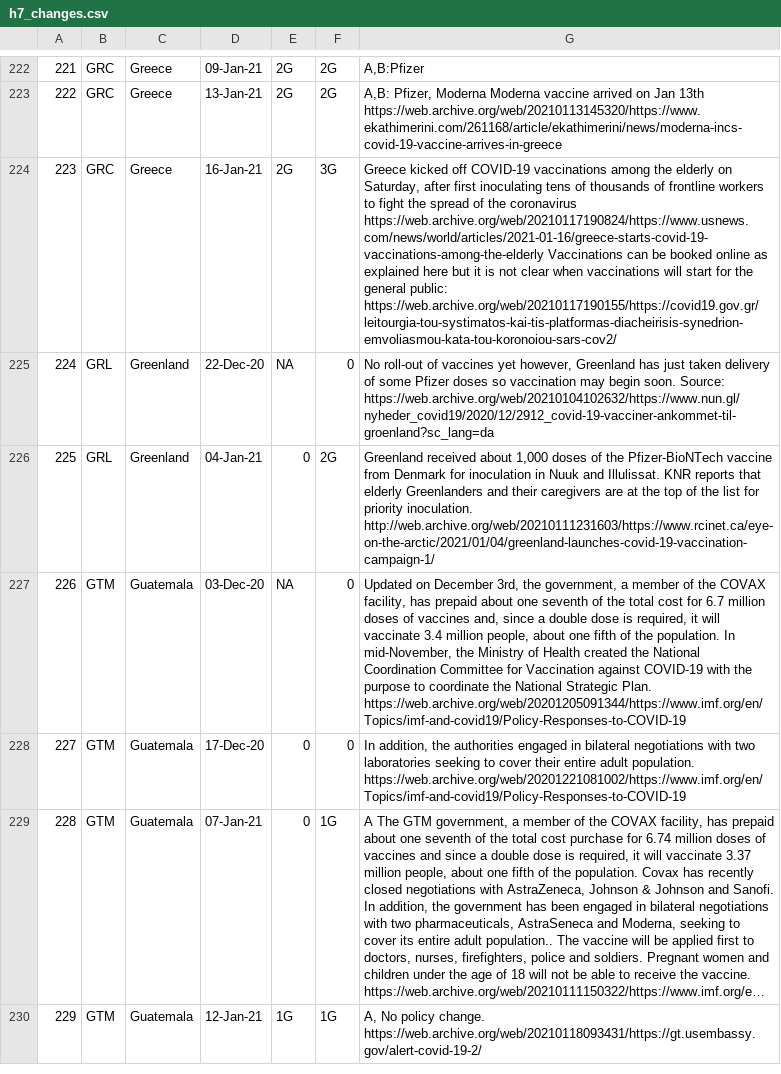
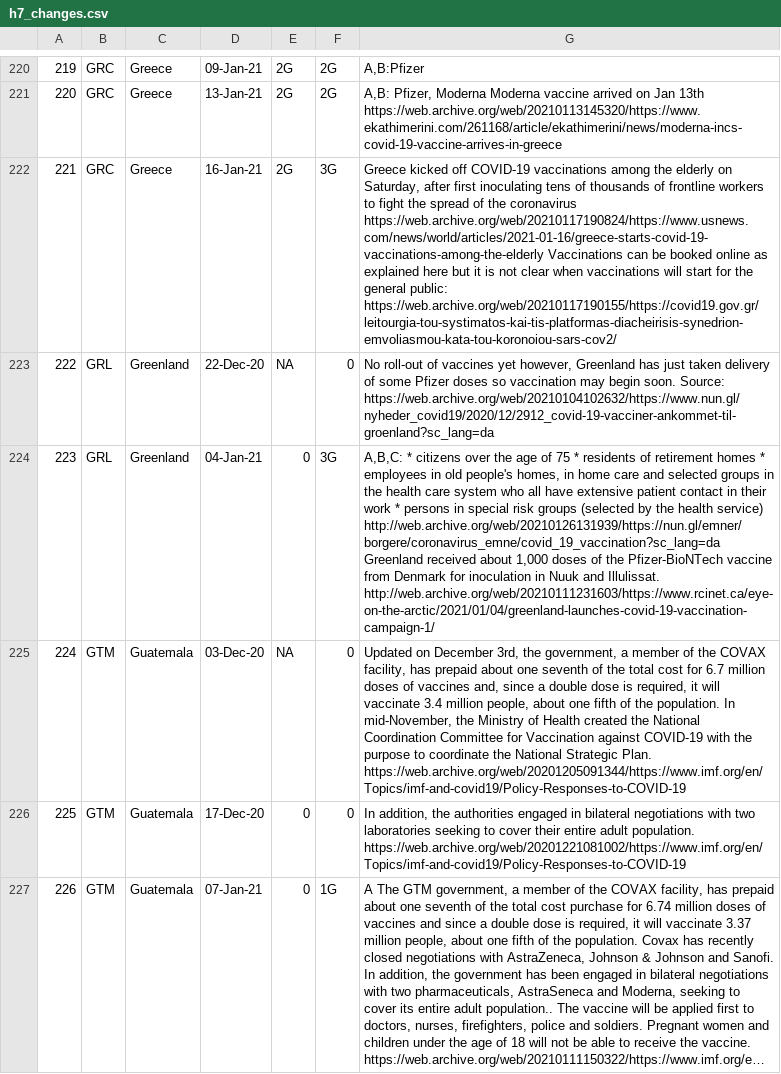
Before and after one commit to saptahash/BSGtracker_analysis, a CSV file: data/h7_changes.csv, drawn as a sheet; only a part is shown, gaps mark what is left out; the shorter side is filled out with more unchanged rows; long unchanged cells end in …; addresses are those after the commit; the diff covers the shown part only; the diff names each change by its address in the sheet, - before the commit and + after, or states it on an @@ line.

```diff
--- a/data/h7_changes.csv
+++ b/data/h7_changes.csv
@@ column A renumbered from row 20 down @@
-F224: 2G
+F224: 3G
-G224: Greenland received about 1,000 doses of the Pfizer-BioNTech vaccine from Denmark for inoculation in Nuuk and Illulissat. KNR reports that elderly Greenlanders and their caregivers are at the top of the list for priority inoculation. http://web.archive.org/web/20210111231603/https://www.rcinet.ca/eye-on-the-arctic/2021/01/04/greenland-launches-covid-19-vaccination-campaign-1/
+G224: A,B,C: * citizens over the age of 75 * residents of retirement homes * employees in old people's homes, in home care and selected groups in the health care system who all have extensive patient contact in their work * persons in special risk groups (selected by the health service) http://web.archive.org/web/20210126131939/https://nun.gl/emner/borgere/coronavirus_emne/covid_19_vaccination?sc_lang=da Greenland received about 1,000 doses of the Pfizer-BioNTech vaccine from Denmark for inoculation in Nuuk and Illulissat. http://web.archive.org/web/20210111231603/https://www.rcinet.ca/eye-on-the-arctic/2021/01/04/greenland-launches-covid-19-vaccination-campaign-1/
```
Also changed, not shown: 3 added rows, 2 removed rows and 6 edited cells elsewhere in this file.
